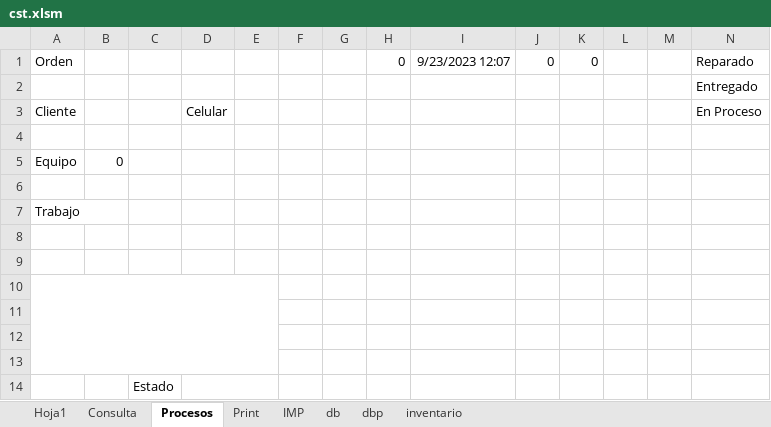
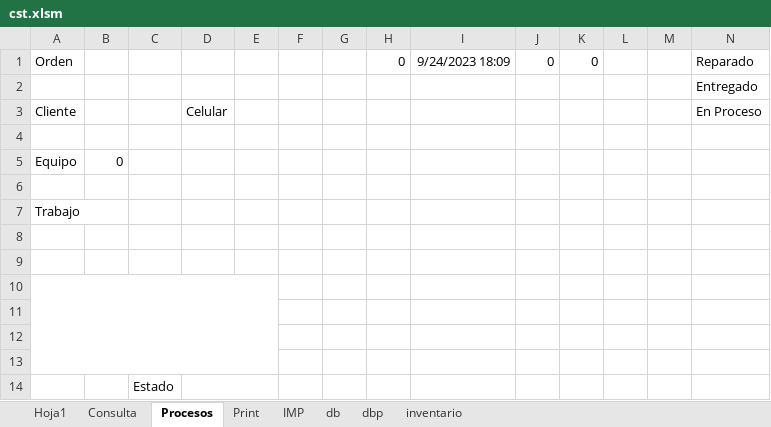
Before and after one commit to armandLizarazo/gtech, an Excel workbook: jonathan/cst.xlsm, sheet Procesos, drawn as a sheet; values as stored, in another font and other column widths than the file's, no borders; charts and pictures not drawn; the diff names each change by its address in the sheet, - before the commit and + after, or states it on an @@ line.

```diff
--- a/jonathan/cst.xlsm (sheet Procesos)
+++ b/jonathan/cst.xlsm (sheet Procesos)
-I1: 9/23/2023 12:07
+I1: 9/24/2023 18:09
```
Also changed, not shown: sheet db, sheet Hoja1, sheet Print, 1 other file.
